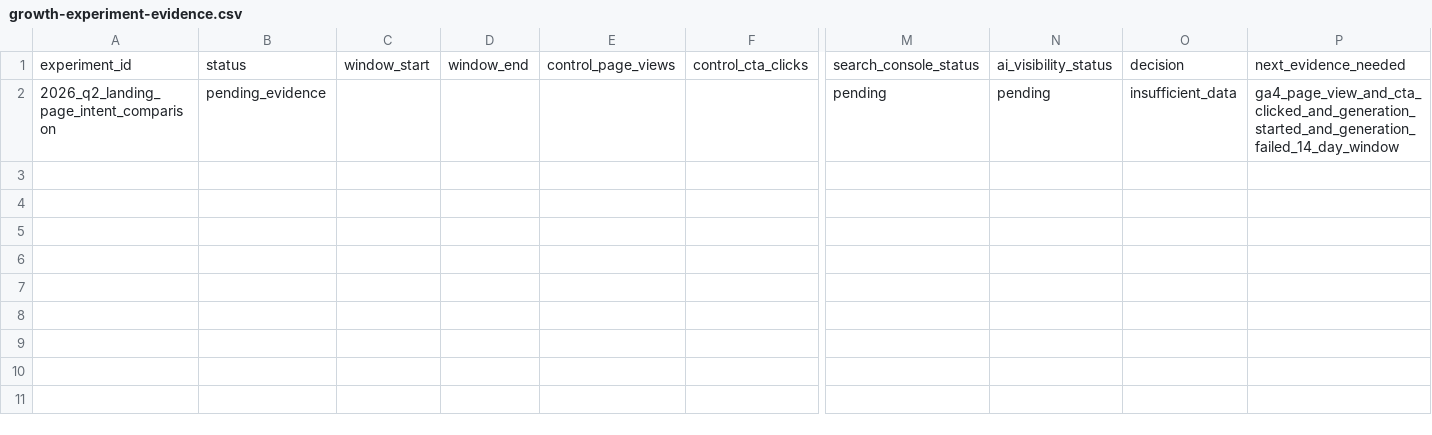
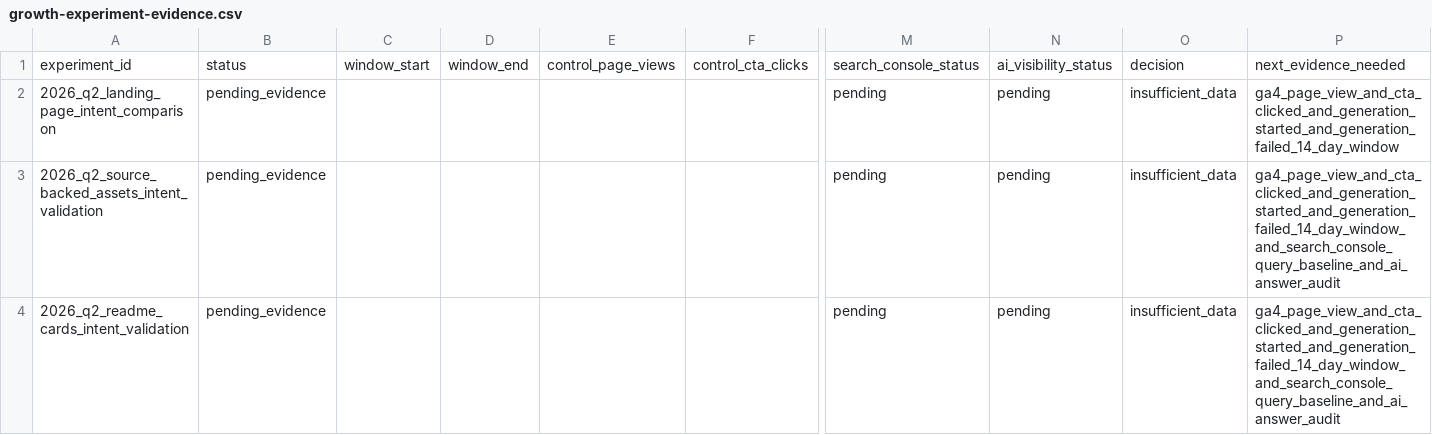
Before and after one commit to moose-lab/QuickFork, a CSV file: docs/marketing/data/growth-experiment-evidence.csv, drawn as a sheet; only a part is shown, gaps mark what is left out; rows hold the shown columns only; the diff names each change by its address in the sheet, - before the commit and + after, or states it on an @@ line.

```diff
--- a/docs/marketing/data/growth-experiment-evidence.csv
+++ b/docs/marketing/data/growth-experiment-evidence.csv
+row 3: 2026_q2_source_backed_assets_intent_validation | pending_evidence |  |  |  |  | pending | pending | insufficient_data | ga4_page_view_and_cta_clicked_and_generation_started_and_generation_failed_14_day_window_and_search_console_query_baseline_and_ai_answer_audit
+row 4: 2026_q2_readme_cards_intent_validation | pending_evidence |  |  |  |  | pending | pending | insufficient_data | ga4_page_view_and_cta_clicked_and_generation_started_and_generation_failed_14_day_window_and_search_console_query_baseline_and_ai_answer_audit
```
Also changed, not shown: docs/marketing/data/growth-experiment-registry.csv, 7 other files.
